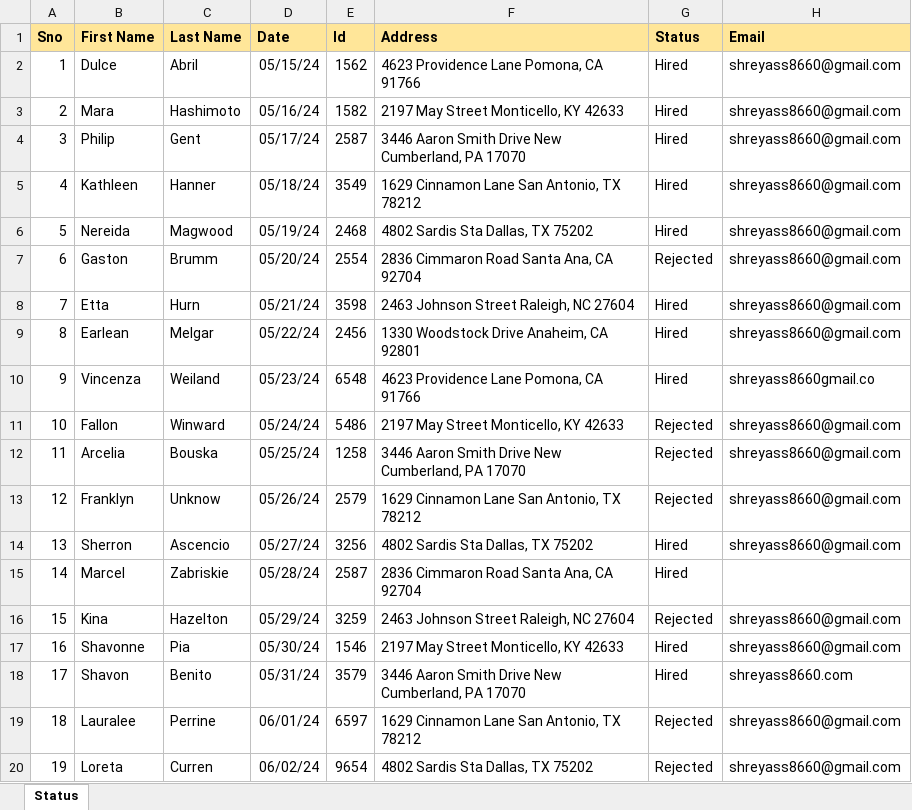
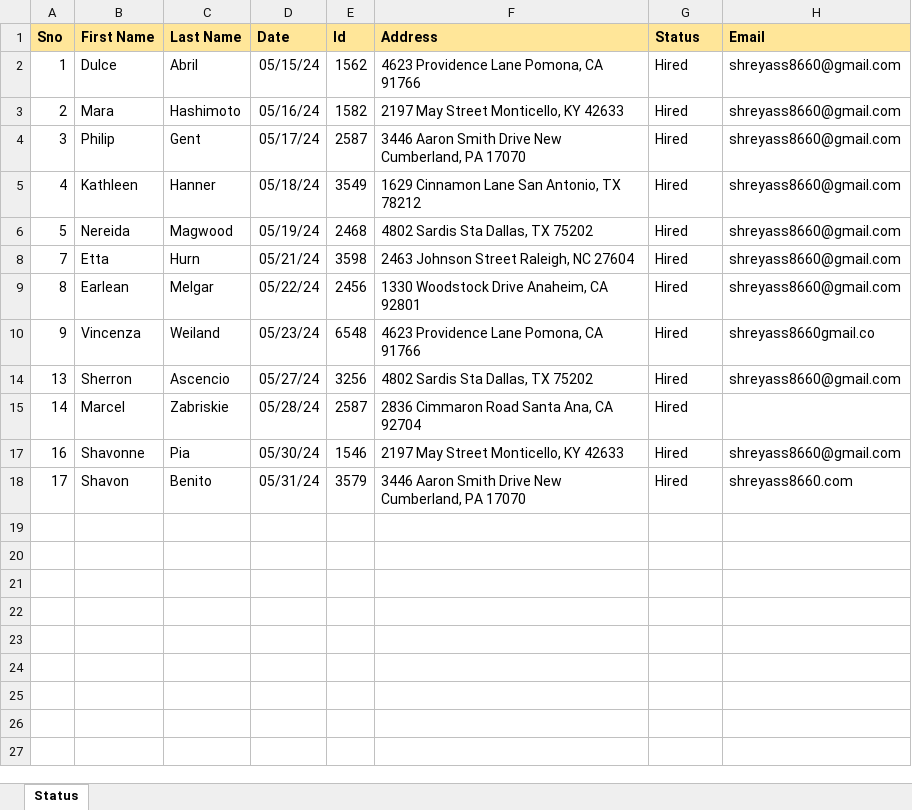
Before and after one commit to Shreyas-99926/OfferLetter-Generator-Dispatcher, an Excel workbook: DataInput/CandidateInfo.xlsx, sheet Status, drawn as a sheet; values as stored, in another font and other column widths than the file's, no borders; the diff names each change by its address in the sheet, - before the commit and + after, or states it on an @@ line.

```diff
--- a/DataInput/CandidateInfo.xlsx (sheet Status)
+++ b/DataInput/CandidateInfo.xlsx (sheet Status)
@@ row 7 hidden: 6 | Gaston | Brumm | 05/20/24 | 2554 | 2836 Cimmaron Road Santa Ana, CA 92704 | Rejected | shreyass8660@gmail.com @@
@@ row 11 hidden: 10 | Fallon | Winward | 05/24/24 | 5486 | 2197 May Street Monticello, KY 42633 | Rejected | shreyass8660@gmail.com @@
@@ row 12 hidden: 11 | Arcelia | Bouska | 05/25/24 | 1258 | 3446 Aaron Smith Drive New Cumberland, PA 17070 | Rejected | shreyass8660@gmail.com @@
@@ row 13 hidden: 12 | Franklyn | Unknow | 05/26/24 | 2579 | 1629 Cinnamon Lane San Antonio, TX 78212 | Rejected | shreyass8660@gmail.com @@
@@ row 16 hidden: 15 | Kina | Hazelton | 05/29/24 | 3259 | 2463 Johnson Street Raleigh, NC 27604 | Rejected | shreyass8660@gmail.com @@
@@ row 19 hidden: 18 | Lauralee | Perrine | 06/01/24 | 6597 | 1629 Cinnamon Lane San Antonio, TX 78212 | Rejected | shreyass8660@gmail.com @@
@@ row 20 hidden: 19 | Loreta | Curren | 06/02/24 | 9654 | 4802 Sardis Sta Dallas, TX 75202 | Rejected | shreyass8660@gmail.com @@
```
Also changed, not shown: 2 other files.
